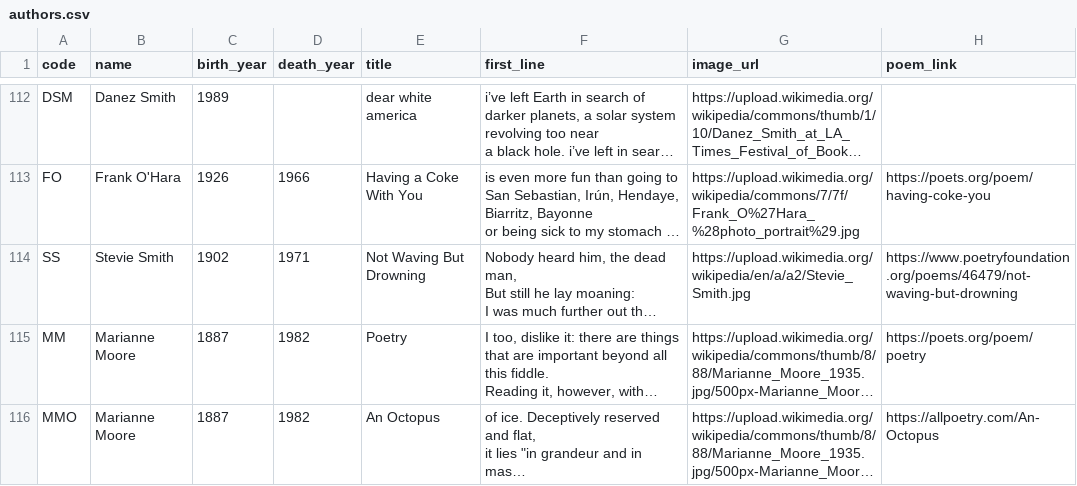
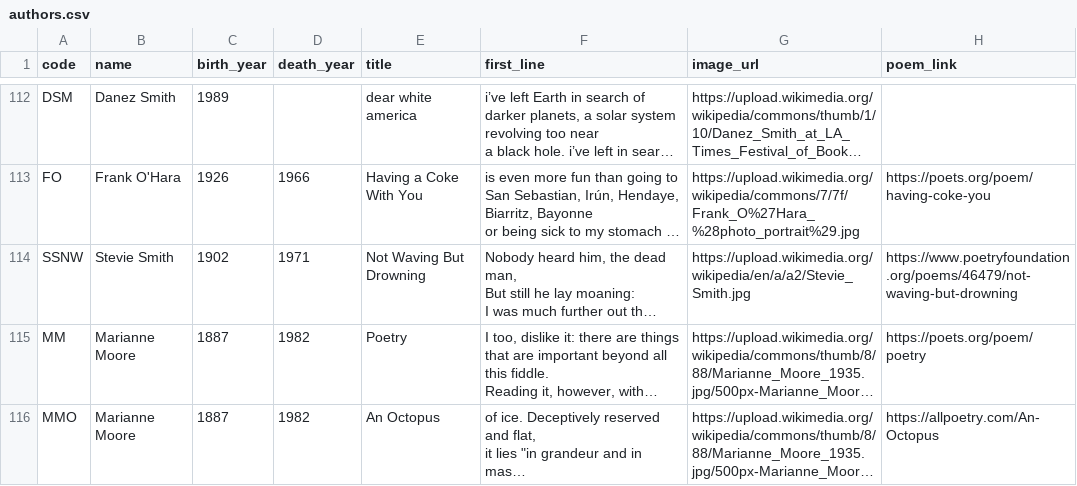
Before and after one commit to melaniewalsh/versedle, a CSV file: authors.csv, drawn as a sheet; only a part is shown, gaps mark what is left out; long unchanged cells end in …; the diff names each change by its address in the sheet, - before the commit and + after, or states it on an @@ line.

```diff
--- a/authors.csv
+++ b/authors.csv
-A114 (code): SS
+A114 (code): SSNW
```
Also changed, not shown: data.csv, 1 other file.
